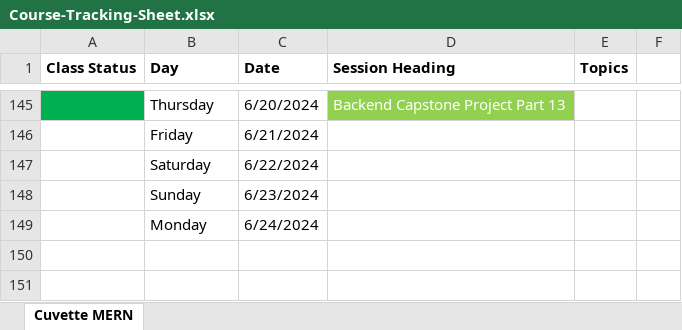
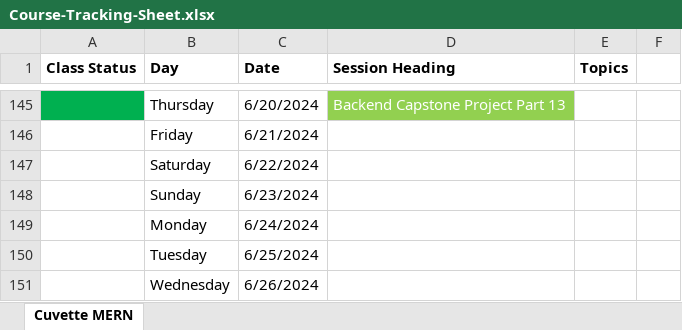
Before and after one commit to Govindrajewar/Cuvette-Mean-Stack, an Excel workbook: Course-Tracking-Sheet.xlsx, sheet Cuvette MERN, drawn as a sheet; only a part is shown, gaps mark what is left out; values as stored, in another font and other column widths than the file's, no borders; the diff names each change by its address in the sheet, - before the commit and + after, or states it on an @@ line.

Commit message:
Excel Sheet Update

```diff
--- a/Course-Tracking-Sheet.xlsx (sheet Cuvette MERN)
+++ b/Course-Tracking-Sheet.xlsx (sheet Cuvette MERN)
+row 150:  | Tuesday | 6/25/2024
+row 151:  | Wednesday | 6/26/2024
```
